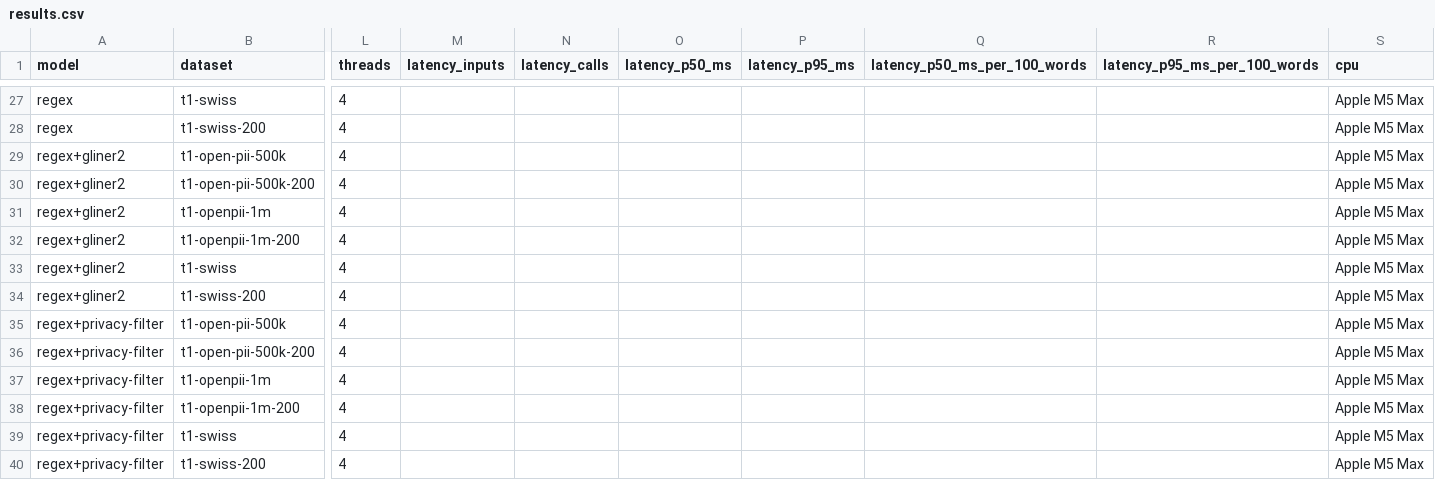
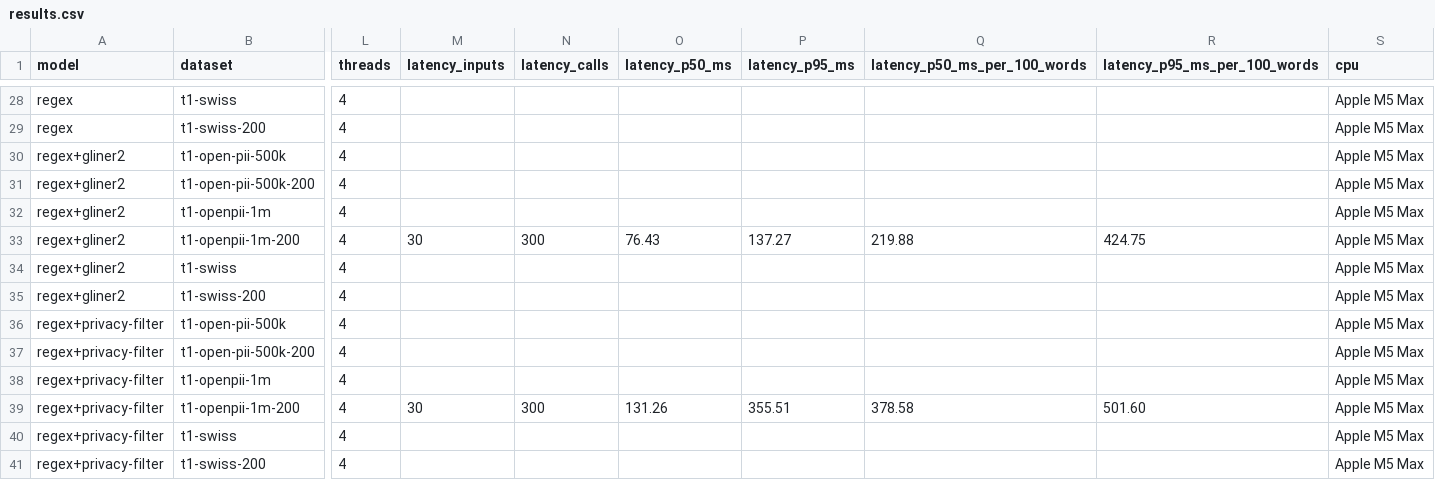
Before and after one commit to NoeBerdoz/tsm-machledata-anonymizer, a CSV file: results/results.csv, drawn as a sheet; only a part is shown, gaps mark what is left out; addresses are those after the commit; the diff covers the shown part only; the diff names each change by its address in the sheet, - before the commit and + after, or states it on an @@ line.

```diff
--- a/results/results.csv
+++ b/results/results.csv
-M33 (latency_inputs): (empty)
+M33 (latency_inputs): 30
-N33 (latency_calls): (empty)
+N33 (latency_calls): 300
-O33 (latency_p50_ms): (empty)
+O33 (latency_p50_ms): 76.43
-P33 (latency_p95_ms): (empty)
+P33 (latency_p95_ms): 137.27
-Q33 (latency_p50_ms_per_100_words): (empty)
+Q33 (latency_p50_ms_per_100_words): 219.88
-R33 (latency_p95_ms_per_100_words): (empty)
+R33 (latency_p95_ms_per_100_words): 424.75
-M39 (latency_inputs): (empty)
+M39 (latency_inputs): 30
-N39 (latency_calls): (empty)
+N39 (latency_calls): 300
-O39 (latency_p50_ms): (empty)
+O39 (latency_p50_ms): 131.26
-P39 (latency_p95_ms): (empty)
+P39 (latency_p95_ms): 355.51
-Q39 (latency_p50_ms_per_100_words): (empty)
+Q39 (latency_p50_ms_per_100_words): 378.58
-R39 (latency_p95_ms_per_100_words): (empty)
+R39 (latency_p95_ms_per_100_words): 501.60
```
Also changed, not shown: 1 added row and 30 edited cells elsewhere in this file, results/recall_per_type.csv, 2 other files.
